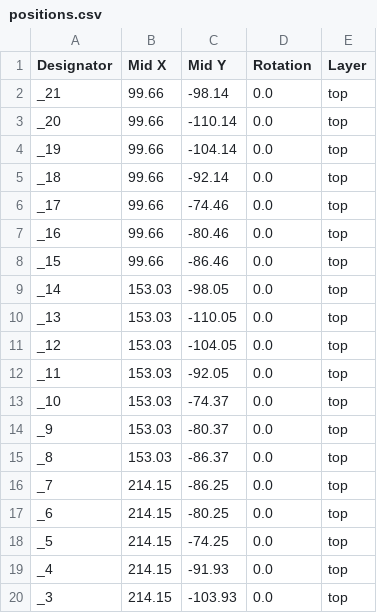
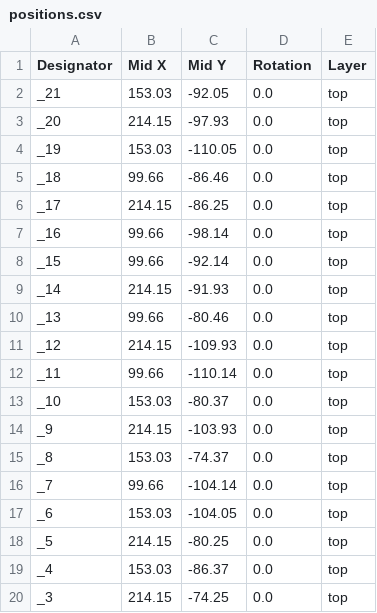
Before and after one commit to Coloc-CORP/gring-go, a CSV file: HARDWARE/Gringo/production/positions.csv, drawn as a sheet; only a part is shown; the diff covers the shown part only.

```diff
--- a/HARDWARE/Gringo/production/positions.csv
+++ b/HARDWARE/Gringo/production/positions.csv
@@ -1,20 +1,20 @@
 Designator,Mid X,Mid Y,Rotation,Layer
-_21,99.66,-98.14,0.0,top
-_20,99.66,-110.14,0.0,top
-_19,99.66,-104.14,0.0,top
-_18,99.66,-92.14,0.0,top
-_17,99.66,-74.46,0.0,top
-_16,99.66,-80.46,0.0,top
-_15,99.66,-86.46,0.0,top
-_14,153.03,-98.05,0.0,top
-_13,153.03,-110.05,0.0,top
-_12,153.03,-104.05,0.0,top
-_11,153.03,-92.05,0.0,top
-_10,153.03,-74.37,0.0,top
-_9,153.03,-80.37,0.0,top
-_8,153.03,-86.37,0.0,top
-_7,214.15,-86.25,0.0,top
-_6,214.15,-80.25,0.0,top
-_5,214.15,-74.25,0.0,top
-_4,214.15,-91.93,0.0,top
-_3,214.15,-103.93,0.0,top
+_21,153.03,-92.05,0.0,top
+_20,214.15,-97.93,0.0,top
+_19,153.03,-110.05,0.0,top
+_18,99.66,-86.46,0.0,top
+_17,214.15,-86.25,0.0,top
+_16,99.66,-98.14,0.0,top
+_15,99.66,-92.14,0.0,top
+_14,214.15,-91.93,0.0,top
+_13,99.66,-80.46,0.0,top
+_12,214.15,-109.93,0.0,top
+_11,99.66,-110.14,0.0,top
+_10,153.03,-80.37,0.0,top
+_9,214.15,-103.93,0.0,top
+_8,153.03,-74.37,0.0,top
+_7,99.66,-104.14,0.0,top
+_6,153.03,-104.05,0.0,top
+_5,214.15,-80.25,0.0,top
+_4,153.03,-86.37,0.0,top
+_3,214.15,-74.25,0.0,top
```
Also changed, not shown: 4 edited cells elsewhere in this file, HARDWARE/Gringo/production/bom.csv, 20 other files.
